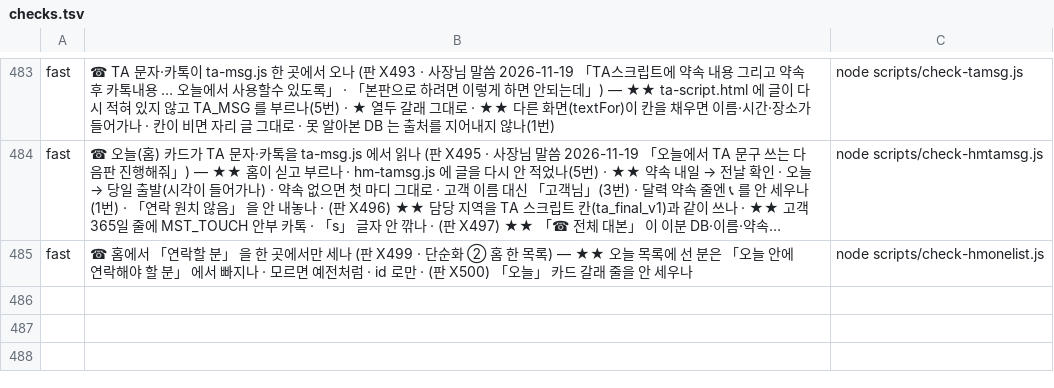
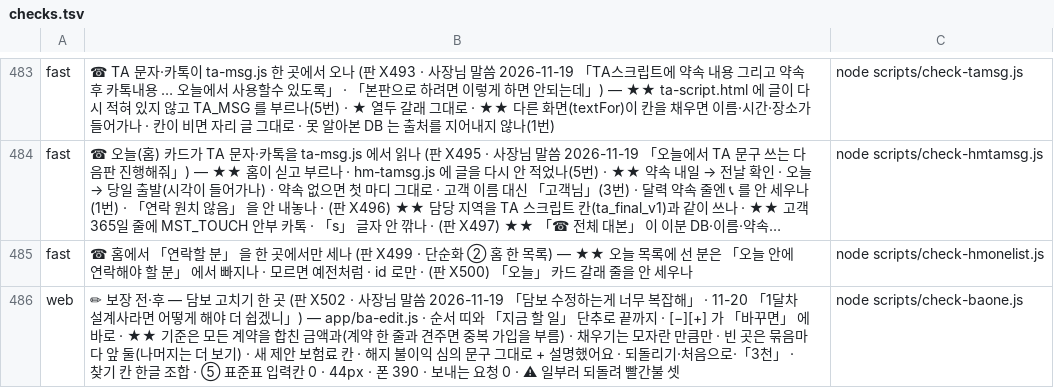
Before and after one commit to asdf827258-lab/apex-crm, a TSV file: scripts/checks.tsv, drawn as a sheet; only a part is shown, gaps mark what is left out; long unchanged cells end in …; the diff names each change by its address in the sheet, - before the commit and + after, or states it on an @@ line.

```diff
--- a/scripts/checks.tsv
+++ b/scripts/checks.tsv
+row 486: web | ✏ 보장 전·후 — 담보 고치기 한 곳 (판 X502 · 사장님 말씀 2026-11-19 「담보 수정하는게 너무 복잡해」 · 11-20 「1달차 설계사라면 어떻게 해야 더 쉽겠니」) — app/ba-edit.js · 순서 띠와 「지금 할 일」 단추로 끝까지 · [−][+] 가 「바꾸면」 에 바로 · ★★ 기준은 모든 계약을 합친 금액과(계약 한 줄과 견주면 중복 가입을 부름) · 채우기는 모자란 만큼만 · 빈 곳은 묶음마다 앞 둘(나머지는 더 보기) · 새 제안 보험료 칸 · 해지 불이익 심의 문구 그대로 + 설명했어요 · 되돌리기·처음으로·「3천」 · 찾기 칸 한글 조합 · ⑤ 표준표 입력칸 0 · 44px · 폰 390 · 보내는 요청 0 · ⚠ 일부러 되돌려 빨간불 셋 | node scripts/check-baone.js
```
Also changed, not shown: 5 other files.
